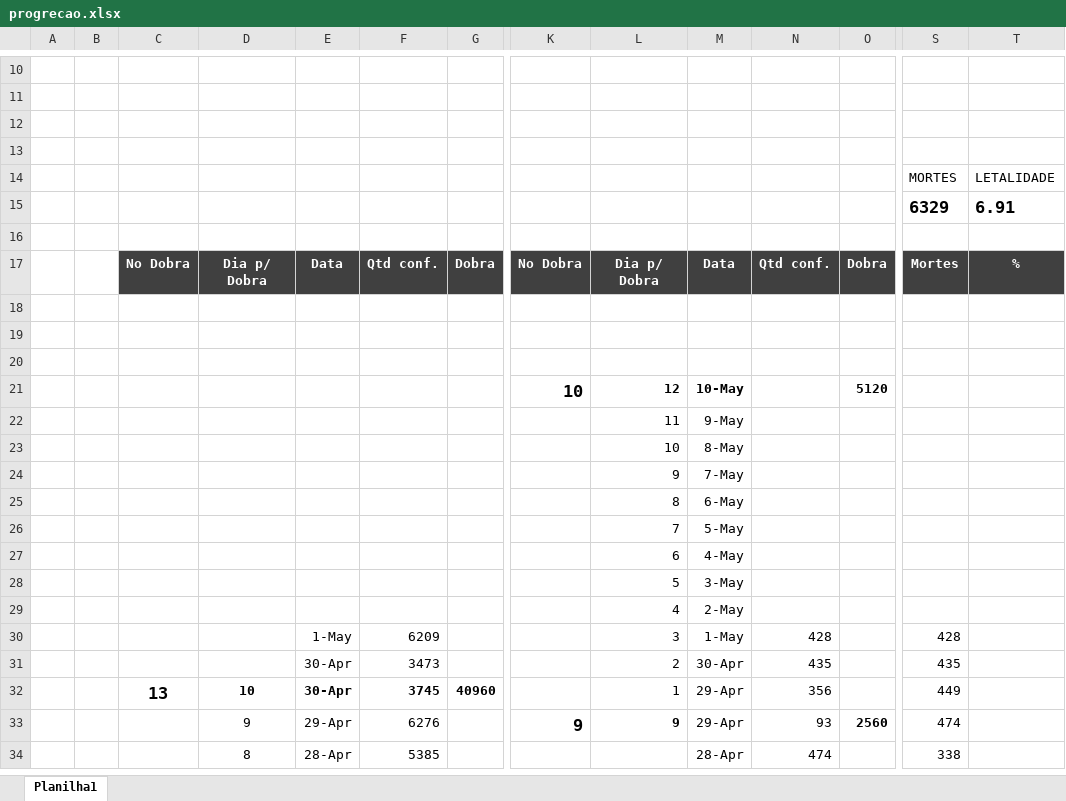
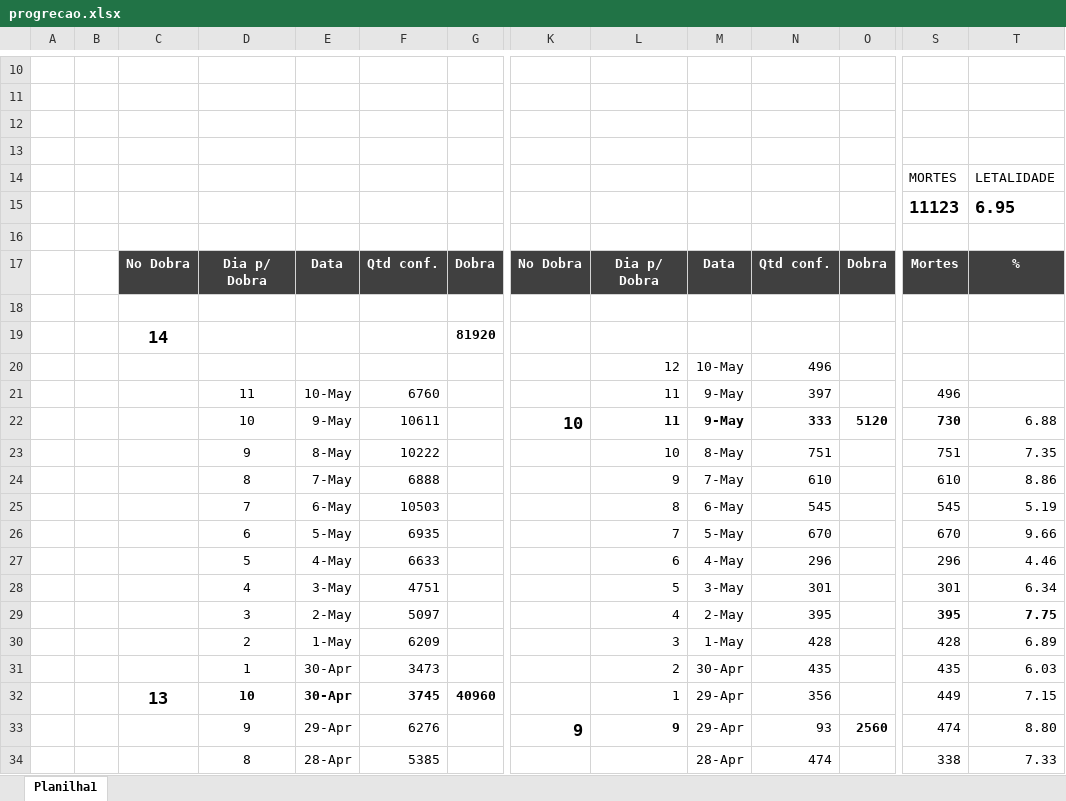
Before and after one commit to cicoti/anki, an Excel workbook: progrecao.xlsx, sheet Planilha1, drawn as a sheet; only a part is shown, gaps mark what is left out; values as stored, in another font and other column widths than the file's, no borders; charts and pictures not drawn; removed rows and columns are numbered as before the commit, all else as after; rows hold the shown columns only; the diff covers the shown part only; the diff names each change by its address in the sheet, - before the commit and + after, or states it on an @@ line.

```diff
--- a/progrecao.xlsx (sheet Planilha1)
+++ b/progrecao.xlsx (sheet Planilha1)
-row 15:  |  |  |  |  |  |  |  |  |  |  |  | 6329 | 6.91
+row 15:  |  |  |  |  |  |  |  |  |  |  |  | 11123 | 6.95
-C19: (empty)
+C19: 14
-G19: (empty)
+G19: 81920
-L20: (empty)
+L20: 12
-M20: (empty)
+M20: 10-May
-N20: (empty)
+N20: 496
-row 21:  |  |  |  |  |  |  | 10 | 12 | 10-May |  | 5120
-row 22:  |  |  |  |  |  |  |  | 11 | 9-May
-row 23:  |  |  |  |  |  |  |  | 10 | 8-May
-row 24:  |  |  |  |  |  |  |  | 9 | 7-May
-row 25:  |  |  |  |  |  |  |  | 8 | 6-May
-row 26:  |  |  |  |  |  |  |  | 7 | 5-May
-row 27:  |  |  |  |  |  |  |  | 6 | 4-May
-row 28:  |  |  |  |  |  |  |  | 5 | 3-May
-row 29:  |  |  |  |  |  |  |  | 4 | 2-May
+row 21:  |  |  | 11 | 10-May | 6760 |  |  | 11 | 9-May | 397 |  | 496
+row 22:  |  |  | 10 | 9-May | 10611 |  | 10 | 11 | 9-May | 333 | 5120 | 730 | 6.88
+row 23:  |  |  | 9 | 8-May | 10222 |  |  | 10 | 8-May | 751 |  | 751 | 7.35
+row 24:  |  |  | 8 | 7-May | 6888 |  |  | 9 | 7-May | 610 |  | 610 | 8.86
+row 25:  |  |  | 7 | 6-May | 10503 |  |  | 8 | 6-May | 545 |  | 545 | 5.19
+row 26:  |  |  | 6 | 5-May | 6935 |  |  | 7 | 5-May | 670 |  | 670 | 9.66
+row 27:  |  |  | 5 | 4-May | 6633 |  |  | 6 | 4-May | 296 |  | 296 | 4.46
+row 28:  |  |  | 4 | 3-May | 4751 |  |  | 5 | 3-May | 301 |  | 301 | 6.34
+row 29:  |  |  | 3 | 2-May | 5097 |  |  | 4 | 2-May | 395 |  | 395 | 7.75
-D30: (empty)
+D30: 2
-T30: (empty)
+T30: 6.89
-D31: (empty)
+D31: 1
-T31: (empty)
+T31: 6.03
-T32: (empty)
+T32: 7.15
-T33: (empty)
+T33: 8.80
-T34: (empty)
+T34: 7.33
```
Also changed, not shown: 2 added rows, 2 removed rows, 29 edited cells and cell formats elsewhere in this sheet, charts or pictures.
